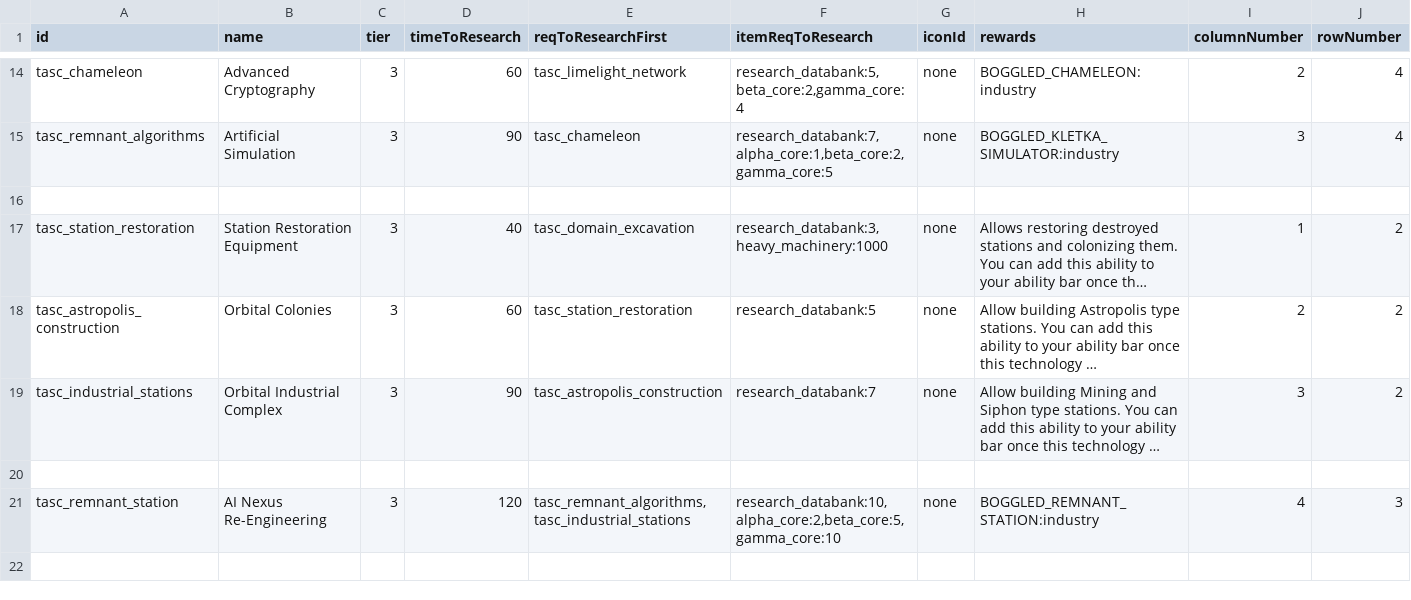
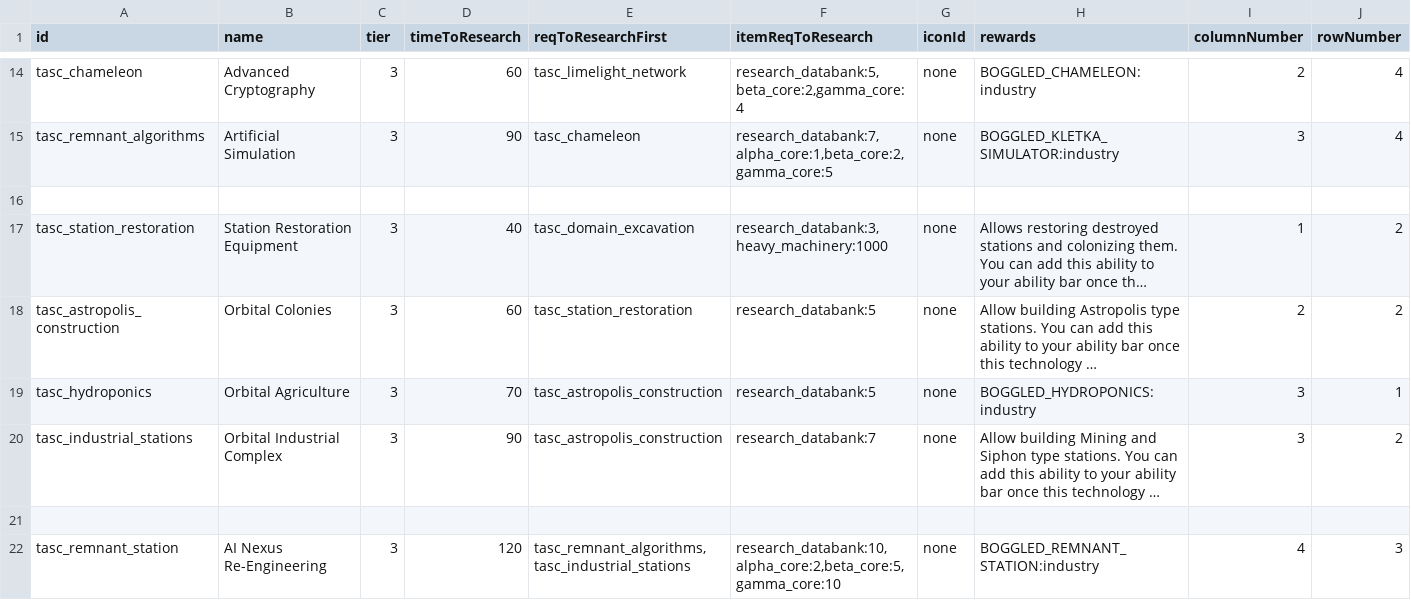
Before and after one commit to boggledstarsector/TASC, a CSV file: data/campaign/aotd_tech_options.csv, drawn as a sheet; only a part is shown, gaps mark what is left out; long unchanged cells end in …; rows hold the shown columns only; the diff names each change by its address in the sheet, - before the commit and + after, or states it on an @@ line.

Commit message:
make hydroponics a default building and add a genelab food bonus

```diff
--- a/data/campaign/aotd_tech_options.csv
+++ b/data/campaign/aotd_tech_options.csv
+row 19: tasc_hydroponics | Orbital Agriculture | 3 | 70 | tasc_astropolis_construction | research_databank:5 | none | BOGGLED_HYDROPONICS:industry | 3 | 1
```
Also changed, not shown: data/config/boggled/luna_settings_structure.csv, 3 other files.
